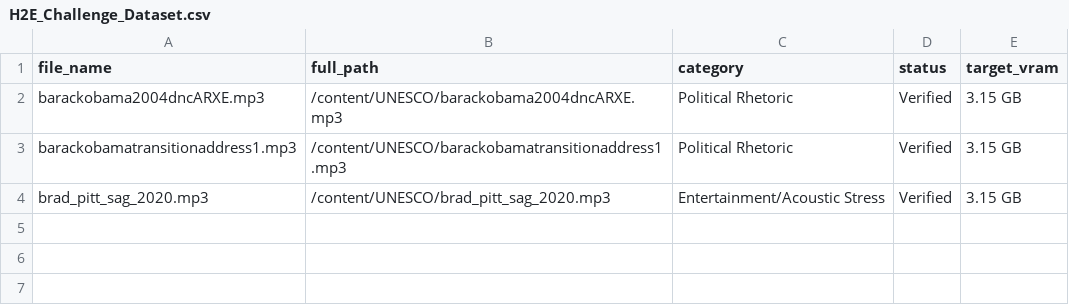
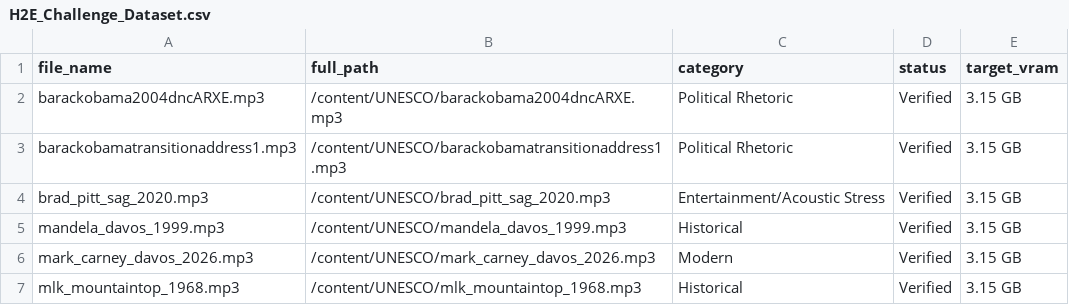
Before and after one commit to frank-morales2020/UNESCO, a CSV file: H2E_Challenge_Dataset.csv, drawn as a sheet.

Commit message:
Add complete audio benchmark set: 6 speeches for H2E testing (Mandela, Carney, MLK + originals)

```diff
--- a/H2E_Challenge_Dataset.csv
+++ b/H2E_Challenge_Dataset.csv
@@ -4 +4,4 @@ barackobamatransitionaddress1.mp3,/content/UNESCO/barackobamatransitionaddress1.
 brad_pitt_sag_2020.mp3,/content/UNESCO/brad_pitt_sag_2020.mp3,Entertainment/Acoustic Stress,Verified,3.15 GB
+mandela_davos_1999.mp3,/content/UNESCO/mandela_davos_1999.mp3,Historical,Verified,3.15 GB
+mark_carney_davos_2026.mp3,/content/UNESCO/mark_carney_davos_2026.mp3,Modern,Verified,3.15 GB
+mlk_mountaintop_1968.mp3,/content/UNESCO/mlk_mountaintop_1968.mp3,Historical,Verified,3.15 GB
```
Also changed, not shown: 3 other files.
